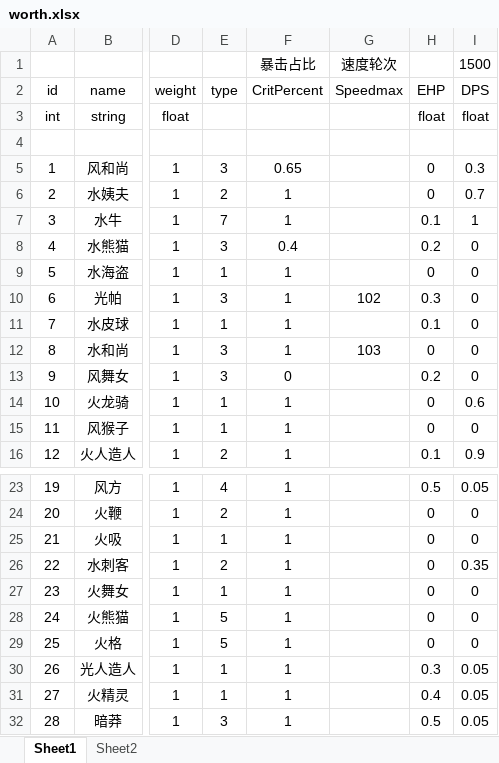
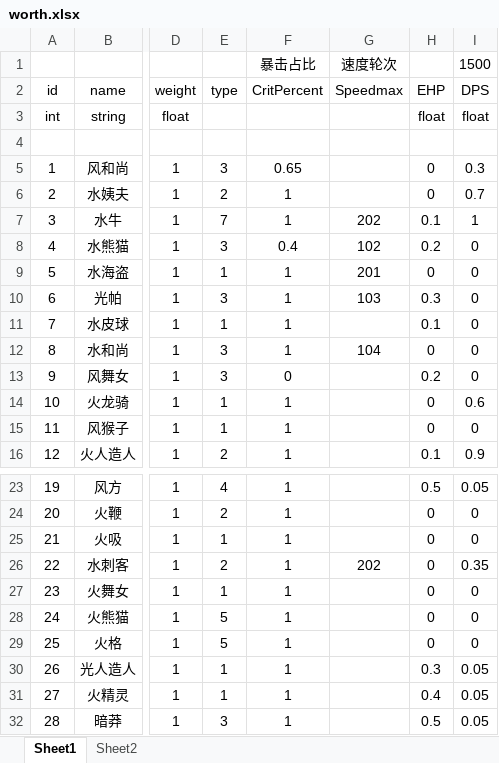
Before and after one commit to wowuliusi/Summoner-s-War, an Excel workbook: xlsx/worth.xlsx, sheet Sheet1, drawn as a sheet; only a part is shown, gaps mark what is left out; values as stored, in another font and other column widths than the file's, no borders; the diff names each change by its address in the sheet, - before the commit and + after, or states it on an @@ line.

Commit message:
11

```diff
--- a/xlsx/worth.xlsx (sheet Sheet1)
+++ b/xlsx/worth.xlsx (sheet Sheet1)
-G7: (empty)
+G7: 202
-G8: (empty)
+G8: 102
-G9: (empty)
+G9: 201
-G10: 102
+G10: 103
-G12: 103
+G12: 104
-G26: (empty)
+G26: 202
```
